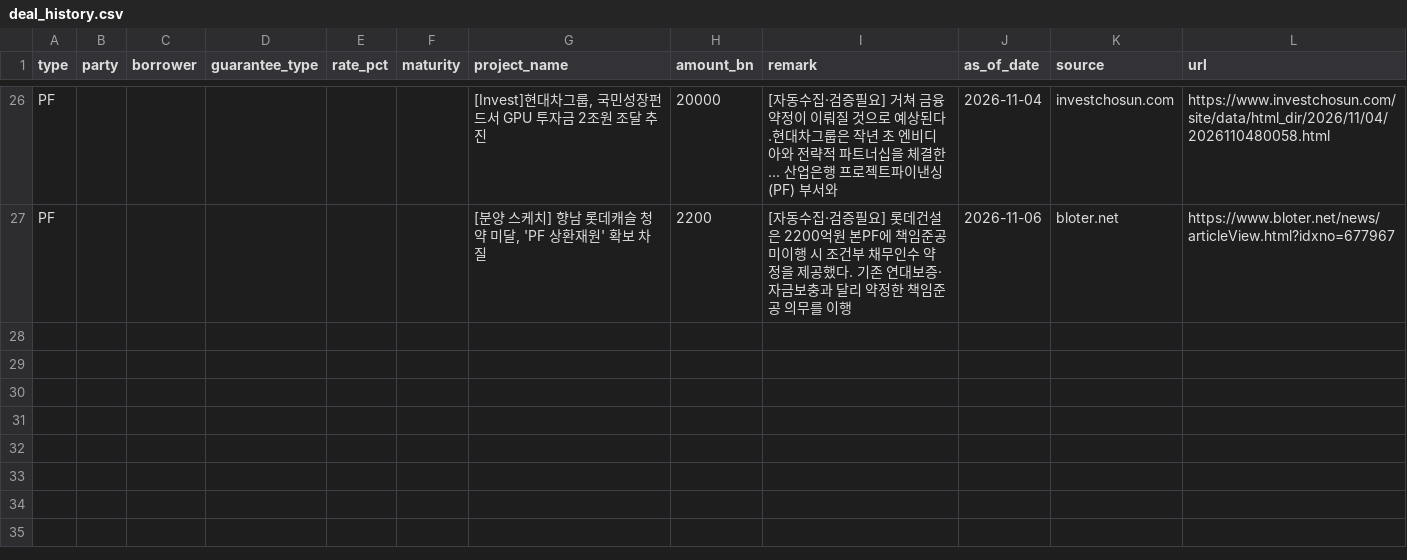
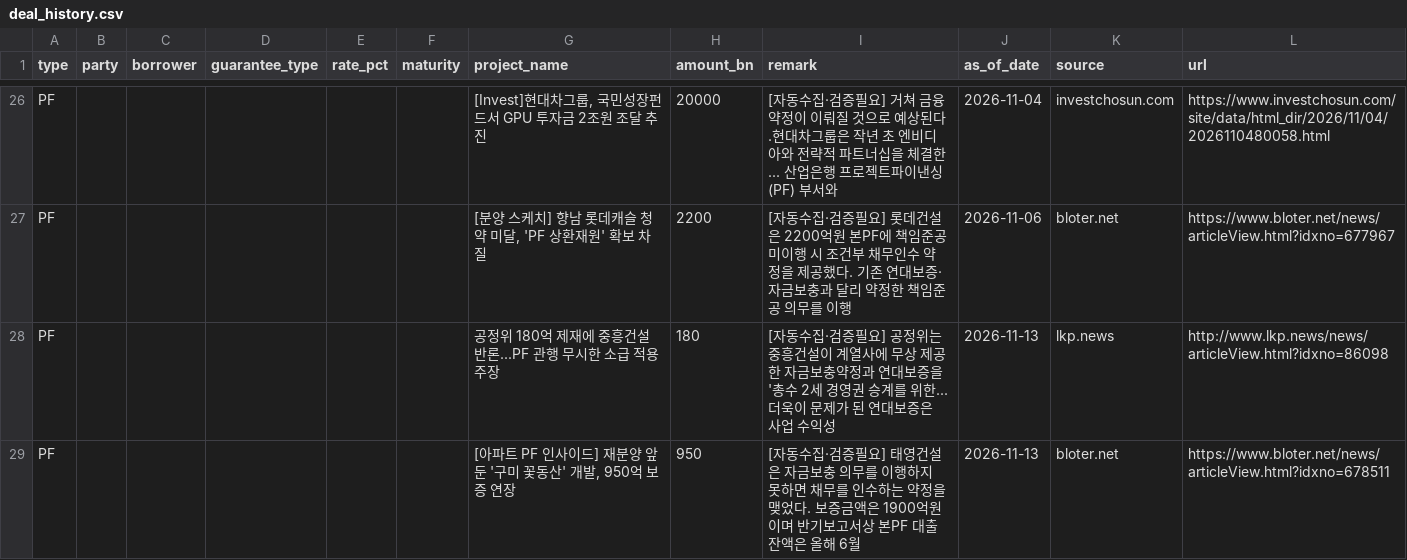
Before and after one commit to naqmin999-sketch/pf-daily-mail, a CSV file: manual_data/deal_history.csv, drawn as a sheet; only a part is shown, gaps mark what is left out; the diff names each change by its address in the sheet, - before the commit and + after, or states it on an @@ line.

```diff
--- a/manual_data/deal_history.csv
+++ b/manual_data/deal_history.csv
+row 28: PF |  |  |  |  |  | 공정위 180억 제재에 중흥건설 반론...PF 관행 무시한 소급 적용 주장 | 180 | [자동수집·검증필요] 공정위는 중흥건설이 계열사에 무상 제공한 자금보충약정과 연대보증을 '총수 2세 경영권 승계를 위한... 더욱이 문제가 된 연대보증은 사업 수익성 | 2026-11-13 | lkp.news | http://www.lkp.news/news/articleView.html?idxno=86098
+row 29: PF |  |  |  |  |  | [아파트 PF 인사이드] 재분양 앞둔 '구미 꽃동산' 개발, 950억 보증 연장 | 950 | [자동수집·검증필요] 태영건설은 자금보충 의무를 이행하지 못하면 채무를 인수하는 약정을 맺었다. 보증금액은 1900억원이며 반기보고서상 본PF 대출잔액은 올해 6월 | 2026-11-13 | bloter.net | https://www.bloter.net/news/articleView.html?idxno=678511
```
Also changed, not shown: manual_data/deal_watch.csv, 1 other file.
